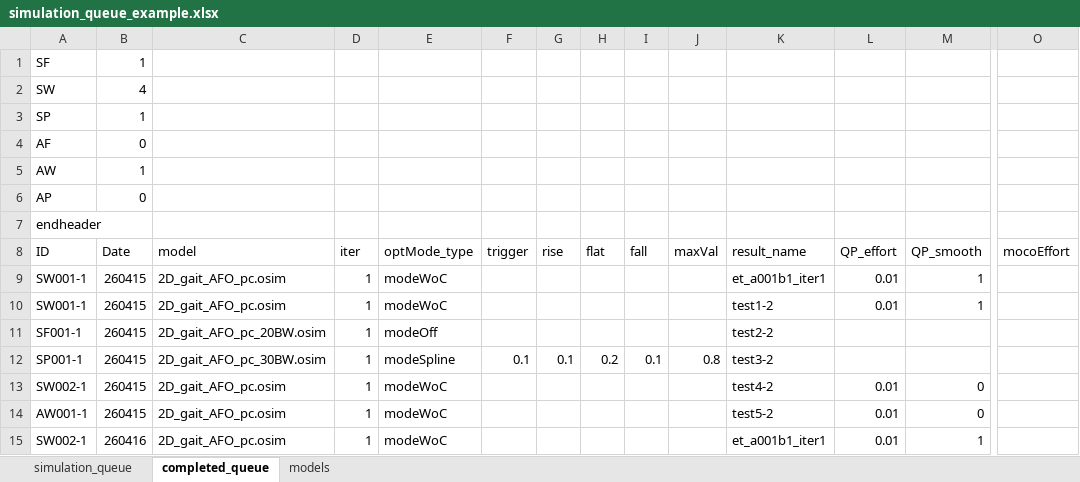
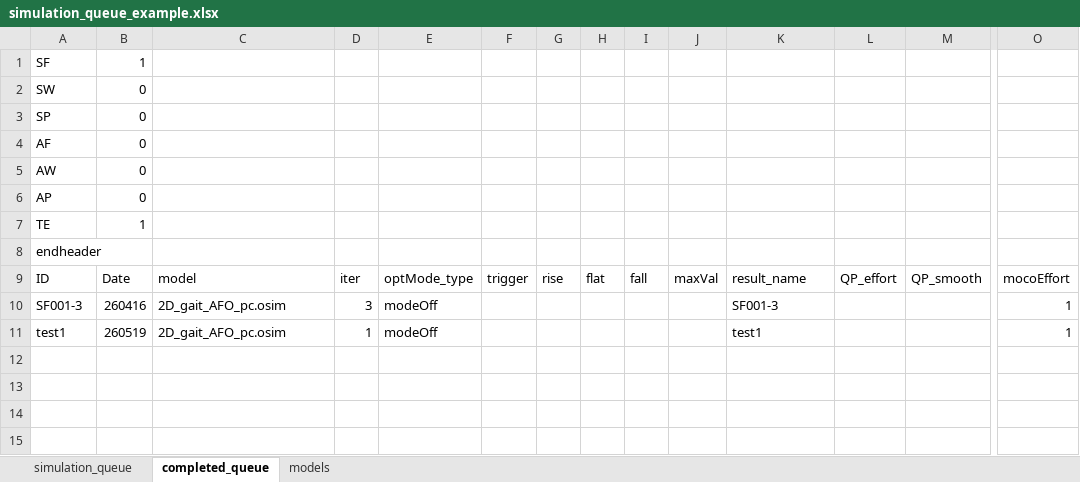
Before and after one commit to HwangJeehoon/WoC_Moco, an Excel workbook: script/simulation_queue_example.xlsx, sheet completed_queue, drawn as a sheet; only a part is shown, gaps mark what is left out; values as stored, in another font and other column widths than the file's, no borders; removed rows and columns are numbered as before the commit, all else as after; rows hold the shown columns only; the diff names each change by its address in the sheet, - before the commit and + after, or states it on an @@ line.

```diff
--- a/script/simulation_queue_example.xlsx (sheet completed_queue)
+++ b/script/simulation_queue_example.xlsx (sheet completed_queue)
-B2: 4
+B2: 0
-B3: 1
+B3: 0
-B5: 1
+B5: 0
+row 7: TE | 1
-row 9: SW001-1 | 260415 | 2D_gait_AFO_pc.osim | 1 | modeWoC |  |  |  |  |  | et_a001b1_iter1 | 0.01 | 1
-row 10: SW001-1 | 260415 | 2D_gait_AFO_pc.osim | 1 | modeWoC |  |  |  |  |  | test1-2 | 0.01 | 1
-row 11: SF001-1 | 260415 | 2D_gait_AFO_pc_20BW.osim | 1 | modeOff |  |  |  |  |  | test2-2
-row 12: SP001-1 | 260415 | 2D_gait_AFO_pc_30BW.osim | 1 | modeSpline | 0.1 | 0.1 | 0.2 | 0.1 | 0.8 | test3-2
-row 13: SW002-1 | 260415 | 2D_gait_AFO_pc.osim | 1 | modeWoC |  |  |  |  |  | test4-2 | 0.01 | 0
-row 14: AW001-1 | 260415 | 2D_gait_AFO_pc.osim | 1 | modeWoC |  |  |  |  |  | test5-2 | 0.01 | 0
-row 15: SW002-1 | 260416 | 2D_gait_AFO_pc.osim | 1 | modeWoC |  |  |  |  |  | et_a001b1_iter1 | 0.01 | 1
+row 10: SF001-3 | 260416 | 2D_gait_AFO_pc.osim | 3 | modeOff |  |  |  |  |  | SF001-3 |  |  | 1
+row 11: test1 | 260519 | 2D_gait_AFO_pc.osim | 1 | modeOff |  |  |  |  |  | test1 |  |  | 1
```
Also changed, not shown: script/simulation_queue.xlsx, 3 other files.
